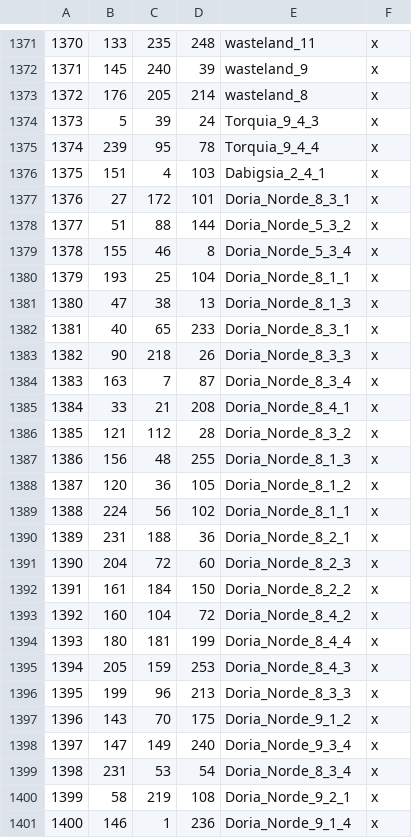
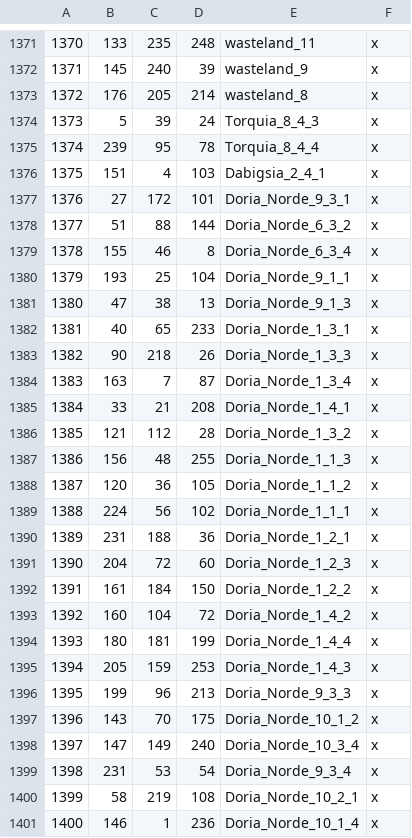
Before and after one commit to GXR-13/Menticidium_dev, a CSV file: map_data/definition.csv, drawn as a sheet; only a part is shown, gaps mark what is left out; the diff covers the shown part only.

```diff
--- a/map_data/definition.csv
+++ b/map_data/definition.csv
@@ -1373,29 +1373,29 @@
 1372;176;205;214;wasteland_8;x
-1373;5;39;24;Torquia_9_4_3;x
-1374;239;95;78;Torquia_9_4_4;x
+1373;5;39;24;Torquia_8_4_3;x
+1374;239;95;78;Torquia_8_4_4;x
 1375;151;4;103;Dabigsia_2_4_1;x
-1376;27;172;101;Doria_Norde_8_3_1;x
-1377;51;88;144;Doria_Norde_5_3_2;x
-1378;155;46;8;Doria_Norde_5_3_4;x
-1379;193;25;104;Doria_Norde_8_1_1;x
-1380;47;38;13;Doria_Norde_8_1_3;x
-1381;40;65;233;Doria_Norde_8_3_1;x
-1382;90;218;26;Doria_Norde_8_3_3;x
-1383;163;7;87;Doria_Norde_8_3_4;x
-1384;33;21;208;Doria_Norde_8_4_1;x
-1385;121;112;28;Doria_Norde_8_3_2;x
-1386;156;48;255;Doria_Norde_8_1_3;x
-1387;120;36;105;Doria_Norde_8_1_2;x
-1388;224;56;102;Doria_Norde_8_1_1;x
-1389;231;188;36;Doria_Norde_8_2_1;x
-1390;204;72;60;Doria_Norde_8_2_3;x
-1391;161;184;150;Doria_Norde_8_2_2;x
-1392;160;104;72;Doria_Norde_8_4_2;x
-1393;180;181;199;Doria_Norde_8_4_4;x
-1394;205;159;253;Doria_Norde_8_4_3;x
-1395;199;96;213;Doria_Norde_8_3_3;x
-1396;143;70;175;Doria_Norde_9_1_2;x
-1397;147;149;240;Doria_Norde_9_3_4;x
-1398;231;53;54;Doria_Norde_8_3_4;x
-1399;58;219;108;Doria_Norde_9_2_1;x
-1400;146;1;236;Doria_Norde_9_1_4;x
+1376;27;172;101;Doria_Norde_9_3_1;x
+1377;51;88;144;Doria_Norde_6_3_2;x
+1378;155;46;8;Doria_Norde_6_3_4;x
+1379;193;25;104;Doria_Norde_9_1_1;x
+1380;47;38;13;Doria_Norde_9_1_3;x
+1381;40;65;233;Doria_Norde_1_3_1;x
+1382;90;218;26;Doria_Norde_1_3_3;x
+1383;163;7;87;Doria_Norde_1_3_4;x
+1384;33;21;208;Doria_Norde_1_4_1;x
+1385;121;112;28;Doria_Norde_1_3_2;x
+1386;156;48;255;Doria_Norde_1_1_3;x
+1387;120;36;105;Doria_Norde_1_1_2;x
+1388;224;56;102;Doria_Norde_1_1_1;x
+1389;231;188;36;Doria_Norde_1_2_1;x
+1390;204;72;60;Doria_Norde_1_2_3;x
+1391;161;184;150;Doria_Norde_1_2_2;x
+1392;160;104;72;Doria_Norde_1_4_2;x
+1393;180;181;199;Doria_Norde_1_4_4;x
+1394;205;159;253;Doria_Norde_1_4_3;x
+1395;199;96;213;Doria_Norde_9_3_3;x
+1396;143;70;175;Doria_Norde_10_1_2;x
+1397;147;149;240;Doria_Norde_10_3_4;x
+1398;231;53;54;Doria_Norde_9_3_4;x
+1399;58;219;108;Doria_Norde_10_2_1;x
+1400;146;1;236;Doria_Norde_10_1_4;x
```
Also changed, not shown: 2 added rows, 1 removed row and 144 edited cells elsewhere in this file, 9 other files.
